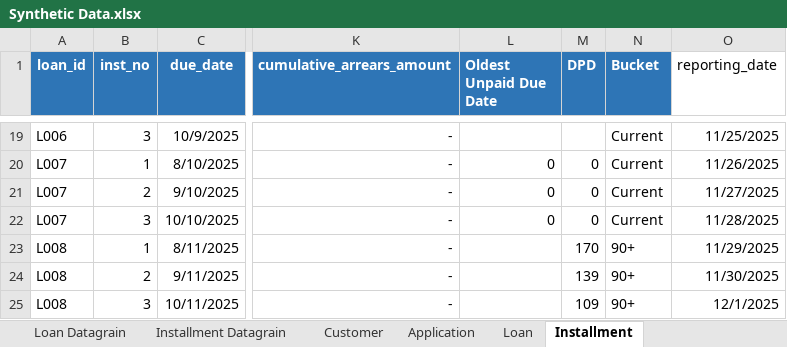
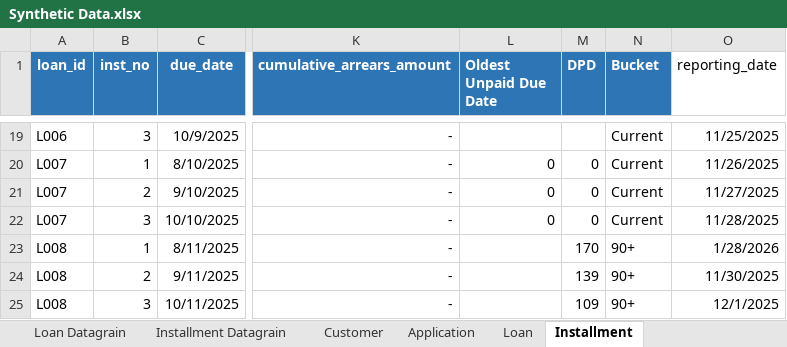
Before and after one commit to Naza1411/CreditRiskAnalysis, an Excel workbook: week_1/Synthetic Data.xlsx, sheet Installment, drawn as a sheet; only a part is shown, gaps mark what is left out; values as stored, in another font and other column widths than the file's, no borders; table styles not drawn; the diff names each change by its address in the sheet, - before the commit and + after, or states it on an @@ line.

Commit message:
Update Synthetic Data and Input Data for Week 2 analysis

```diff
--- a/week_1/Synthetic Data.xlsx (sheet Installment)
+++ b/week_1/Synthetic Data.xlsx (sheet Installment)
-O23 (reporting_date): 11/29/2025
+O23 (reporting_date): 1/28/2026
```
Also changed, not shown: week_2/Input Data.xlsx, 1 other file.
